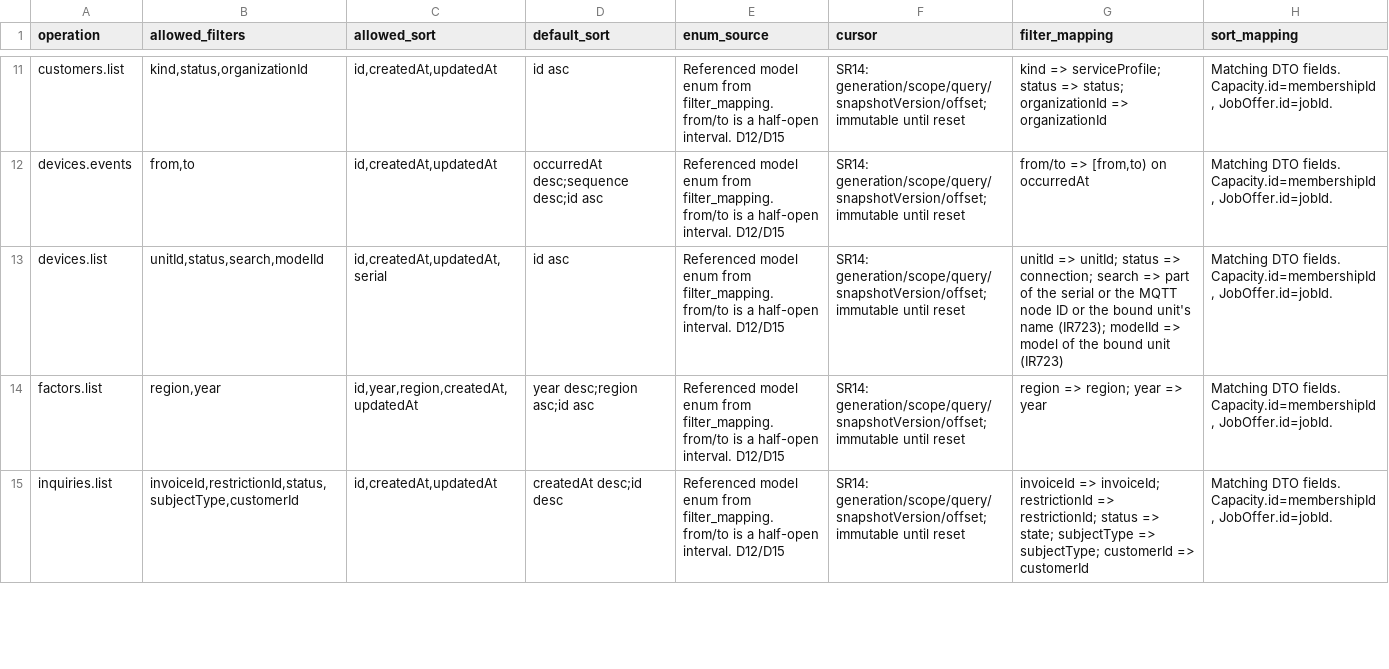
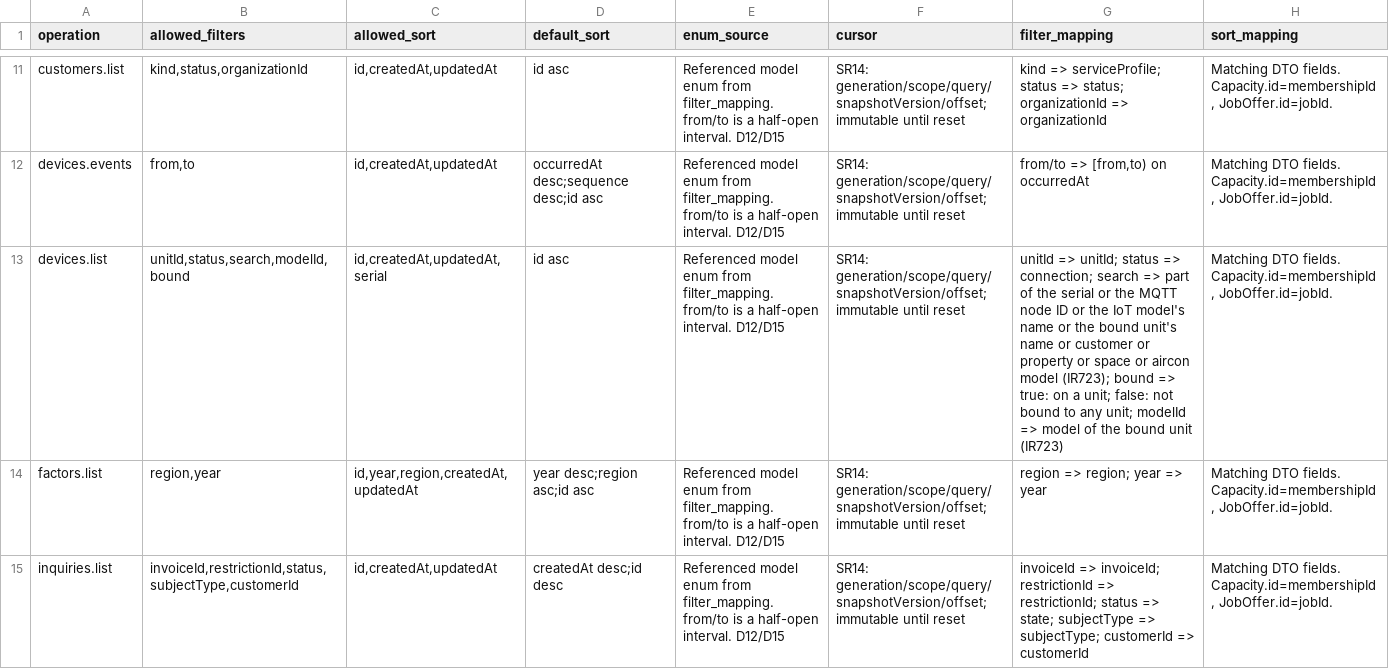
Before and after one commit to Aquarius0715/AC-Project, a CSV file: docs/02-design/query-catalog.csv, drawn as a sheet; only a part is shown, gaps mark what is left out; the diff covers the shown part only; the diff names each change by its address in the sheet, - before the commit and + after, or states it on an @@ line.

```diff
--- a/docs/02-design/query-catalog.csv
+++ b/docs/02-design/query-catalog.csv
-B13 (allowed_filters): unitId,status,search,modelId
+B13 (allowed_filters): unitId,status,search,modelId,bound
-G13 (filter_mapping): …or the bound unit's name (IR723); modelId =>…
+G13 (filter_mapping): …or the IoT model's name or the bound unit's name or customer or property or space or aircon model (IR723); bound => true: on a unit; false: not bound to any unit; modelId =>…
```
Also changed, not shown: 2 edited cells elsewhere in this file, docs/02-design/operation-catalog.csv, 31 other files.
